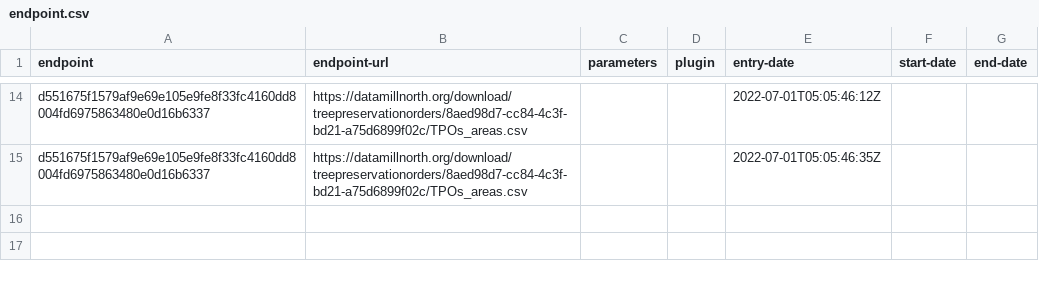
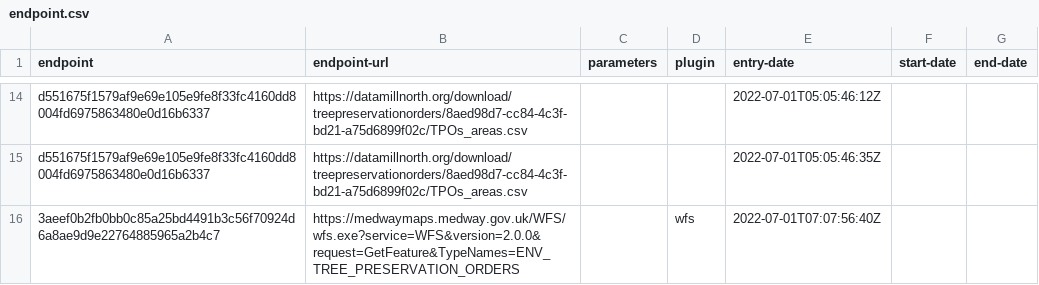
Before and after one commit to digital-land/tree-preservation-order-collection, a CSV file: collection/endpoint.csv, drawn as a sheet; only a part is shown, gaps mark what is left out; the diff names each change by its address in the sheet, - before the commit and + after, or states it on an @@ line.

```diff
--- a/collection/endpoint.csv
+++ b/collection/endpoint.csv
+row 16: 3aeef0b2fb0bb0c85a25bd4491b3c56f70924d6a8ae9d9e22764885965a2b4c7 | https://medwaymaps.medway.gov.uk/WFS/wfs.exe?service=WFS&version=2.0.0&request=GetFeature&TypeNames=ENV_TREE_PRESERVATION_ORDERS |  | wfs | 2022-07-01T07:07:56:40Z
```
Also changed, not shown: collection/source.csv, pipeline/column.csv, 6 other files.
